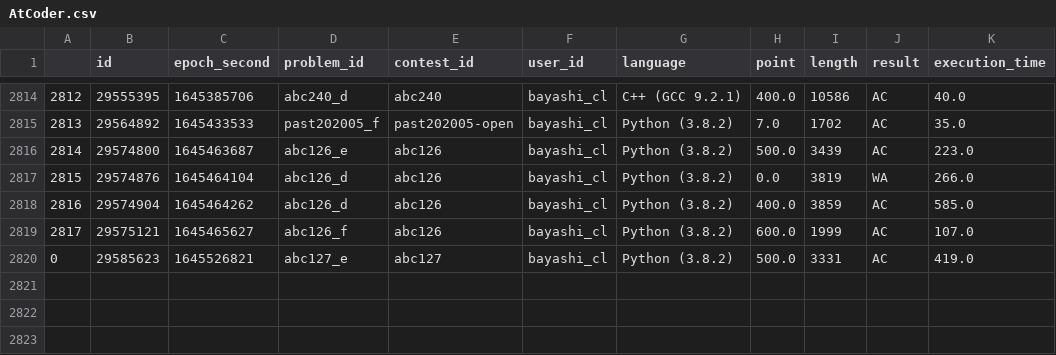
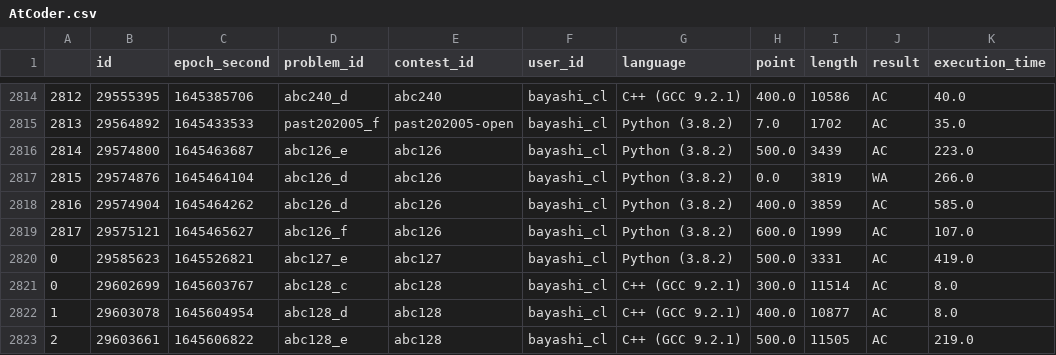
Before and after one commit to bayashi-cl/procon-submission, a CSV file: data/AtCoder.csv, drawn as a sheet; only a part is shown, gaps mark what is left out; the diff names each change by its address in the sheet, - before the commit and + after, or states it on an @@ line.

Commit message:
update Atcoder.csv

```diff
--- a/data/AtCoder.csv
+++ b/data/AtCoder.csv
+row 2821: 0 | 29602699 | 1645603767 | abc128_c | abc128 | bayashi_cl | C++ (GCC 9.2.1) | 300.0 | 11514 | AC | 8.0
+row 2822: 1 | 29603078 | 1645604954 | abc128_d | abc128 | bayashi_cl | C++ (GCC 9.2.1) | 400.0 | 10877 | AC | 8.0
+row 2823: 2 | 29603661 | 1645606822 | abc128_e | abc128 | bayashi_cl | C++ (GCC 9.2.1) | 500.0 | 11505 | AC | 219.0
```
